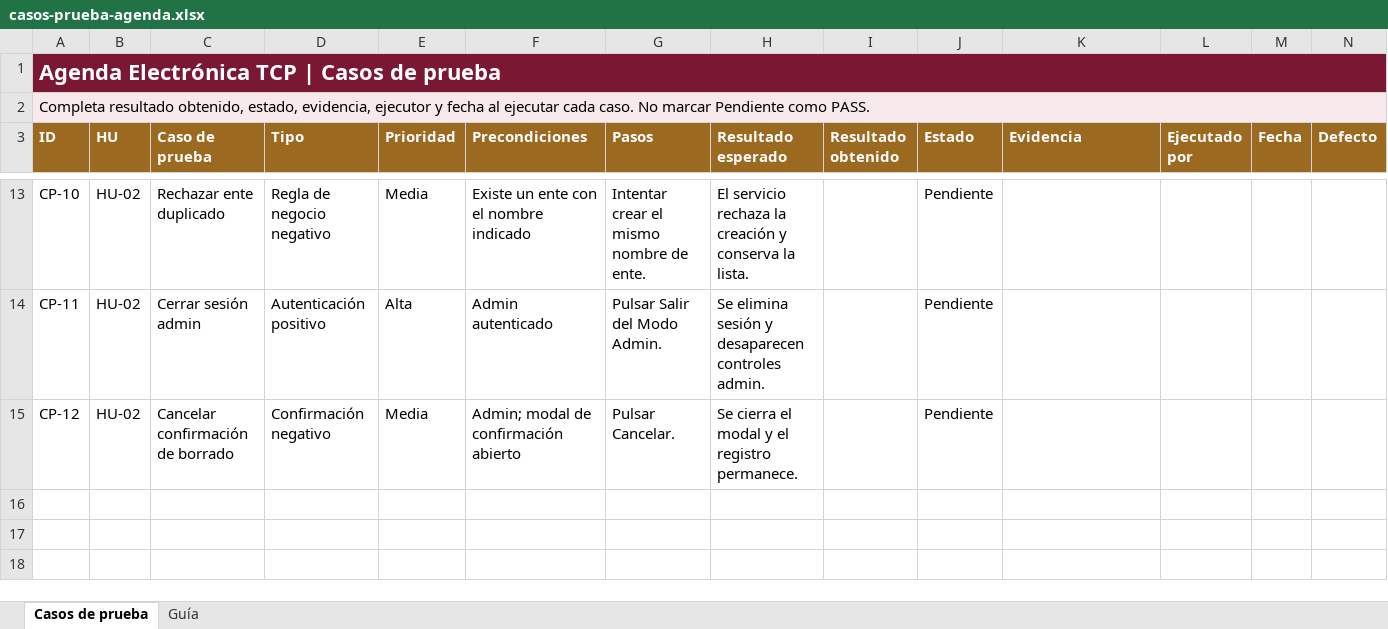
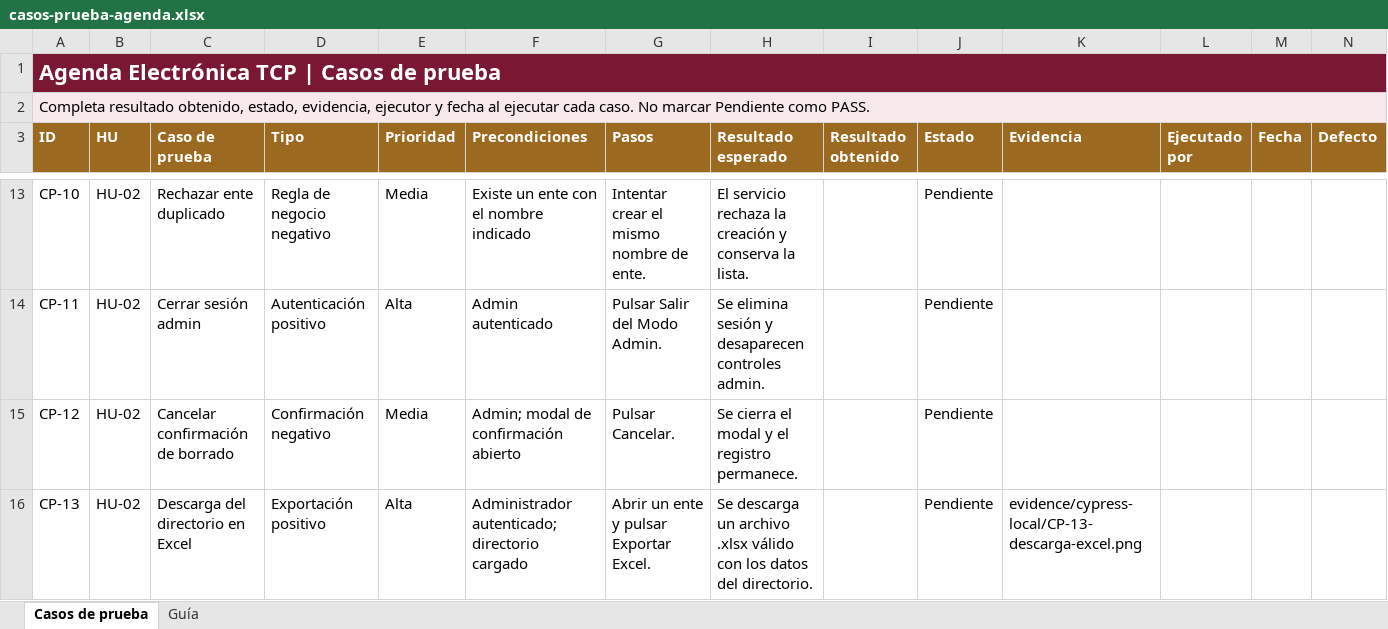
Before and after one commit to Lurey14/agenda-electronica, an Excel workbook: outputs/01a1cc82-77b9-7ca2-a9d9-4c471246a208/casos-prueba-agenda.xlsx, sheet Casos de prueba, drawn as a sheet; only a part is shown, gaps mark what is left out; values as stored, in another font and other column widths than the file's, no borders; table styles not drawn; the diff names each change by its address in the sheet, - before the commit and + after, or states it on an @@ line.

Commit message:
test: document BDD roles and Excel download

```diff
--- a/outputs/01a1cc82-77b9-7ca2-a9d9-4c471246a208/casos-prueba-agenda.xlsx (sheet Casos de prueba)
+++ b/outputs/01a1cc82-77b9-7ca2-a9d9-4c471246a208/casos-prueba-agenda.xlsx (sheet Casos de prueba)
+row 16: CP-13 | HU-02 | Descarga del directorio en Excel | Exportación positivo | Alta | Administrador autenticado; directorio cargado | Abrir un ente y pulsar Exportar Excel. | Se descarga un archivo .xlsx válido con los datos del directorio. |  | Pendiente | evidence/cypress-local/CP-13-descarga-excel.png
```
Also changed, not shown: 9 other files.
